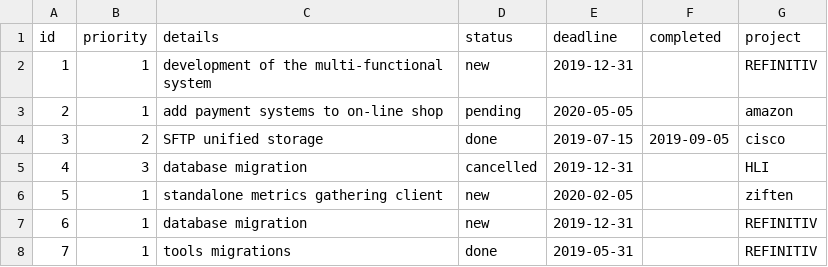
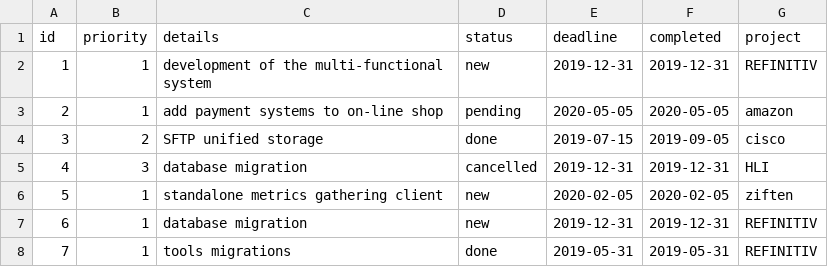
Before and after one commit to oksanaJames/python4qa, a CSV file: homewok10/tasks.csv, drawn as a sheet.

```diff
--- a/homewok10/tasks.csv
+++ b/homewok10/tasks.csv
@@ -1,8 +1,8 @@
 id,priority,details,status,deadline,completed,project
-1,1,development of the multi-functional system,new,2019-12-31,,REFINITIV
-2,1,add payment systems to on-line shop,pending,2020-05-05,,amazon
+1,1,development of the multi-functional system,new,2019-12-31,2019-12-31,REFINITIV
+2,1,add payment systems to on-line shop,pending,2020-05-05,2020-05-05,amazon
 3,2,SFTP unified storage,done,2019-07-15,2019-09-05,cisco
-4,3,database migration,cancelled,2019-12-31,,HLI
-5,1,standalone metrics gathering client,new,2020-02-05,,ziften
-6,1,database migration,new,2019-12-31,,REFINITIV
-7,1,tools migrations,done,2019-05-31,,REFINITIV
+4,3,database migration,cancelled,2019-12-31,2019-12-31,HLI
+5,1,standalone metrics gathering client,new,2020-02-05,2020-02-05,ziften
+6,1,database migration,new,2019-12-31,2019-12-31,REFINITIV
+7,1,tools migrations,done,2019-05-31,2019-05-31,REFINITIV
```
Also changed, not shown: 1 other file.
